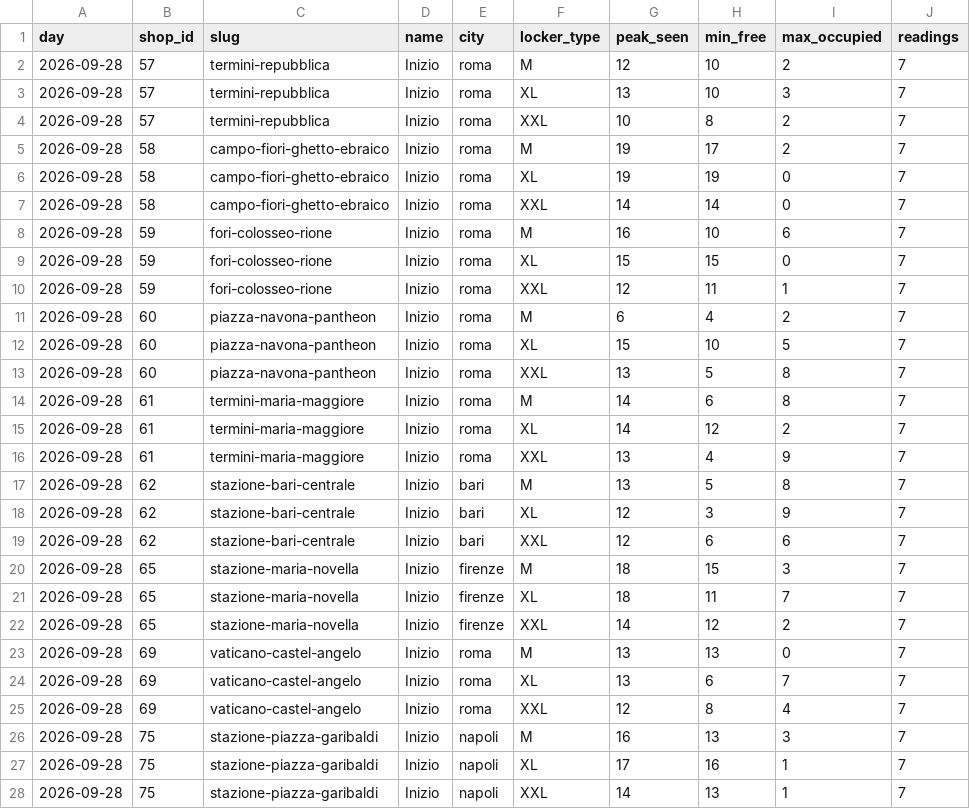
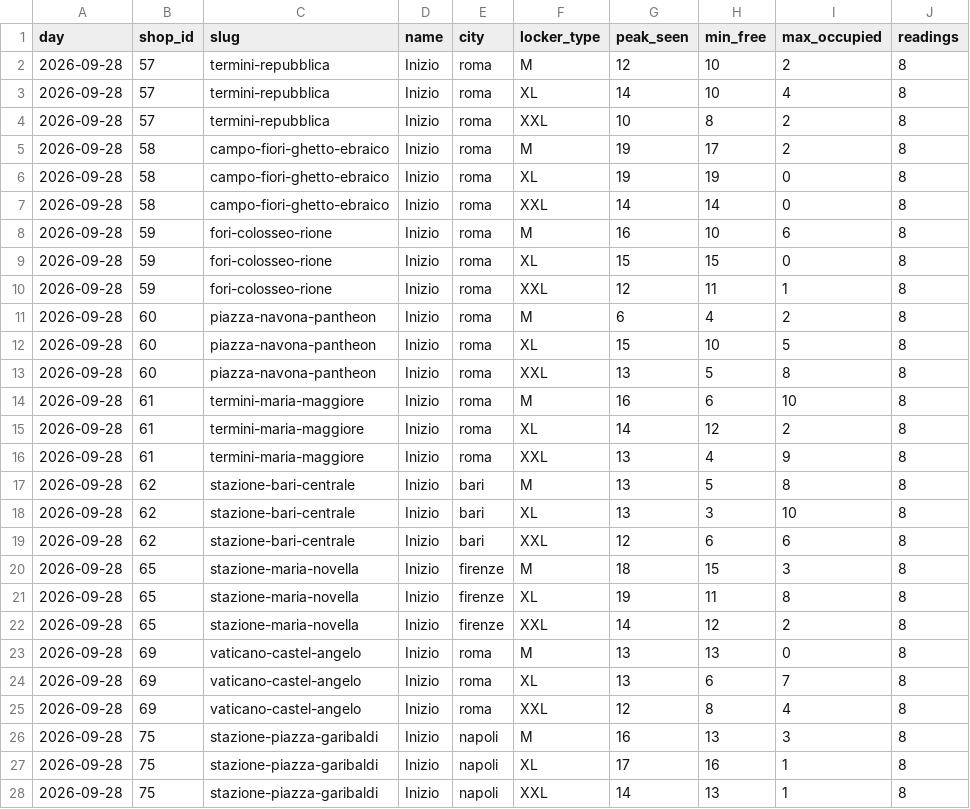
Before and after one commit to Giacbotta/nutrie-new-business-tracking, a CSV file: data/litc-daily.csv, drawn as a sheet; only a part is shown; the diff covers the shown part only.

```diff
--- a/data/litc-daily.csv
+++ b/data/litc-daily.csv
@@ -1,28 +1,28 @@
 day,shop_id,slug,name,city,locker_type,peak_seen,min_free,max_occupied,readings
-2026-09-28,57,termini-repubblica,Inizio,roma,M,12,10,2,7
-2026-09-28,57,termini-repubblica,Inizio,roma,XL,13,10,3,7
-2026-09-28,57,termini-repubblica,Inizio,roma,XXL,10,8,2,7
-2026-09-28,58,campo-fiori-ghetto-ebraico,Inizio,roma,M,19,17,2,7
-2026-09-28,58,campo-fiori-ghetto-ebraico,Inizio,roma,XL,19,19,0,7
-2026-09-28,58,campo-fiori-ghetto-ebraico,Inizio,roma,XXL,14,14,0,7
-2026-09-28,59,fori-colosseo-rione,Inizio,roma,M,16,10,6,7
-2026-09-28,59,fori-colosseo-rione,Inizio,roma,XL,15,15,0,7
-2026-09-28,59,fori-colosseo-rione,Inizio,roma,XXL,12,11,1,7
-2026-09-28,60,piazza-navona-pantheon,Inizio,roma,M,6,4,2,7
-2026-09-28,60,piazza-navona-pantheon,Inizio,roma,XL,15,10,5,7
-2026-09-28,60,piazza-navona-pantheon,Inizio,roma,XXL,13,5,8,7
-2026-09-28,61,termini-maria-maggiore,Inizio,roma,M,14,6,8,7
-2026-09-28,61,termini-maria-maggiore,Inizio,roma,XL,14,12,2,7
-2026-09-28,61,termini-maria-maggiore,Inizio,roma,XXL,13,4,9,7
-2026-09-28,62,stazione-bari-centrale,Inizio,bari,M,13,5,8,7
-2026-09-28,62,stazione-bari-centrale,Inizio,bari,XL,12,3,9,7
-2026-09-28,62,stazione-bari-centrale,Inizio,bari,XXL,12,6,6,7
-2026-09-28,65,stazione-maria-novella,Inizio,firenze,M,18,15,3,7
-2026-09-28,65,stazione-maria-novella,Inizio,firenze,XL,18,11,7,7
-2026-09-28,65,stazione-maria-novella,Inizio,firenze,XXL,14,12,2,7
-2026-09-28,69,vaticano-castel-angelo,Inizio,roma,M,13,13,0,7
-2026-09-28,69,vaticano-castel-angelo,Inizio,roma,XL,13,6,7,7
-2026-09-28,69,vaticano-castel-angelo,Inizio,roma,XXL,12,8,4,7
-2026-09-28,75,stazione-piazza-garibaldi,Inizio,napoli,M,16,13,3,7
-2026-09-28,75,stazione-piazza-garibaldi,Inizio,napoli,XL,17,16,1,7
-2026-09-28,75,stazione-piazza-garibaldi,Inizio,napoli,XXL,14,13,1,7
+2026-09-28,57,termini-repubblica,Inizio,roma,M,12,10,2,8
+2026-09-28,57,termini-repubblica,Inizio,roma,XL,14,10,4,8
+2026-09-28,57,termini-repubblica,Inizio,roma,XXL,10,8,2,8
+2026-09-28,58,campo-fiori-ghetto-ebraico,Inizio,roma,M,19,17,2,8
+2026-09-28,58,campo-fiori-ghetto-ebraico,Inizio,roma,XL,19,19,0,8
+2026-09-28,58,campo-fiori-ghetto-ebraico,Inizio,roma,XXL,14,14,0,8
+2026-09-28,59,fori-colosseo-rione,Inizio,roma,M,16,10,6,8
+2026-09-28,59,fori-colosseo-rione,Inizio,roma,XL,15,15,0,8
+2026-09-28,59,fori-colosseo-rione,Inizio,roma,XXL,12,11,1,8
+2026-09-28,60,piazza-navona-pantheon,Inizio,roma,M,6,4,2,8
+2026-09-28,60,piazza-navona-pantheon,Inizio,roma,XL,15,10,5,8
+2026-09-28,60,piazza-navona-pantheon,Inizio,roma,XXL,13,5,8,8
+2026-09-28,61,termini-maria-maggiore,Inizio,roma,M,16,6,10,8
+2026-09-28,61,termini-maria-maggiore,Inizio,roma,XL,14,12,2,8
+2026-09-28,61,termini-maria-maggiore,Inizio,roma,XXL,13,4,9,8
+2026-09-28,62,stazione-bari-centrale,Inizio,bari,M,13,5,8,8
+2026-09-28,62,stazione-bari-centrale,Inizio,bari,XL,13,3,10,8
+2026-09-28,62,stazione-bari-centrale,Inizio,bari,XXL,12,6,6,8
+2026-09-28,65,stazione-maria-novella,Inizio,firenze,M,18,15,3,8
+2026-09-28,65,stazione-maria-novella,Inizio,firenze,XL,19,11,8,8
+2026-09-28,65,stazione-maria-novella,Inizio,firenze,XXL,14,12,2,8
+2026-09-28,69,vaticano-castel-angelo,Inizio,roma,M,13,13,0,8
+2026-09-28,69,vaticano-castel-angelo,Inizio,roma,XL,13,6,7,8
+2026-09-28,69,vaticano-castel-angelo,Inizio,roma,XXL,12,8,4,8
+2026-09-28,75,stazione-piazza-garibaldi,Inizio,napoli,M,16,13,3,8
+2026-09-28,75,stazione-piazza-garibaldi,Inizio,napoli,XL,17,16,1,8
+2026-09-28,75,stazione-piazza-garibaldi,Inizio,napoli,XXL,14,13,1,8
```
Also changed, not shown: 14 edited cells elsewhere in this file, data/bounce-daily-city.csv, data/litc-occupancy.csv, 5 other files.
